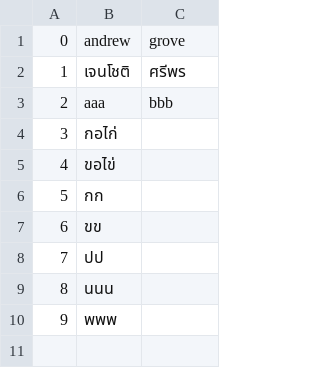
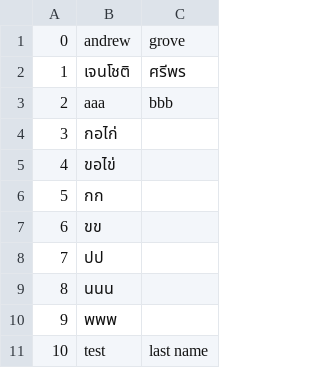
Before and after one commit to oussama19915/openbizcard, a CSV file: integrated/IntegratedCardScanner/defaultcard.csv, drawn as a sheet.

```diff
--- a/integrated/IntegratedCardScanner/defaultcard.csv
+++ b/integrated/IntegratedCardScanner/defaultcard.csv
@@ -10 +10,2 @@
 "9","พพพ","","","","","","","","","","","","","","","","","","","","","","","","","","","","",""
+"10","test","last name","","","","","","","","","","","","","","","","","","","","","","","","","","","",""
```
Also changed, not shown: 2 other files.
